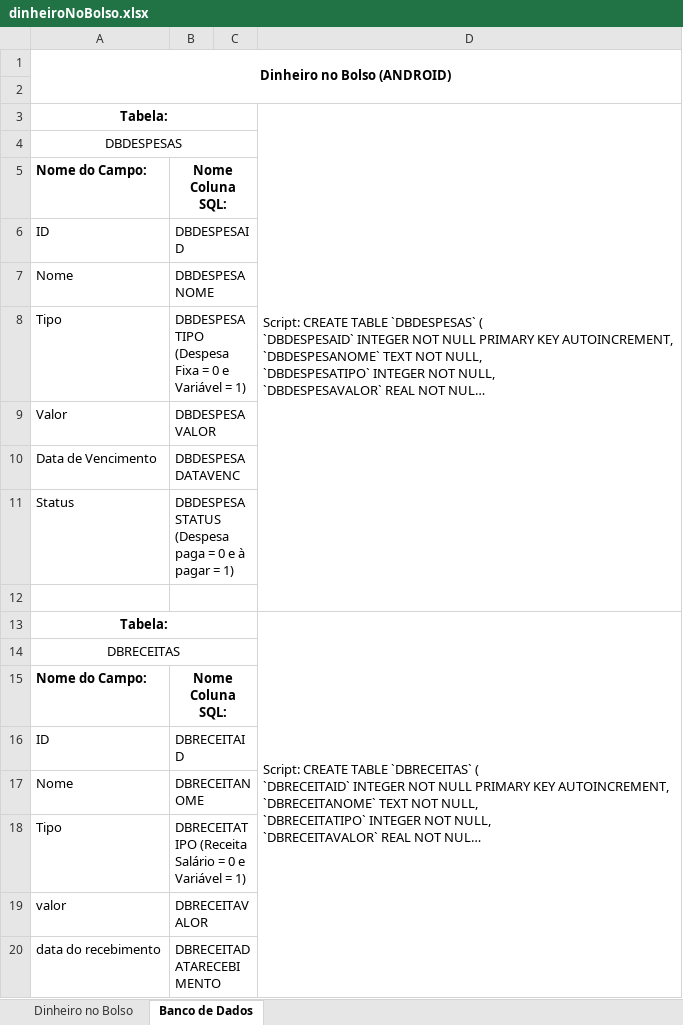
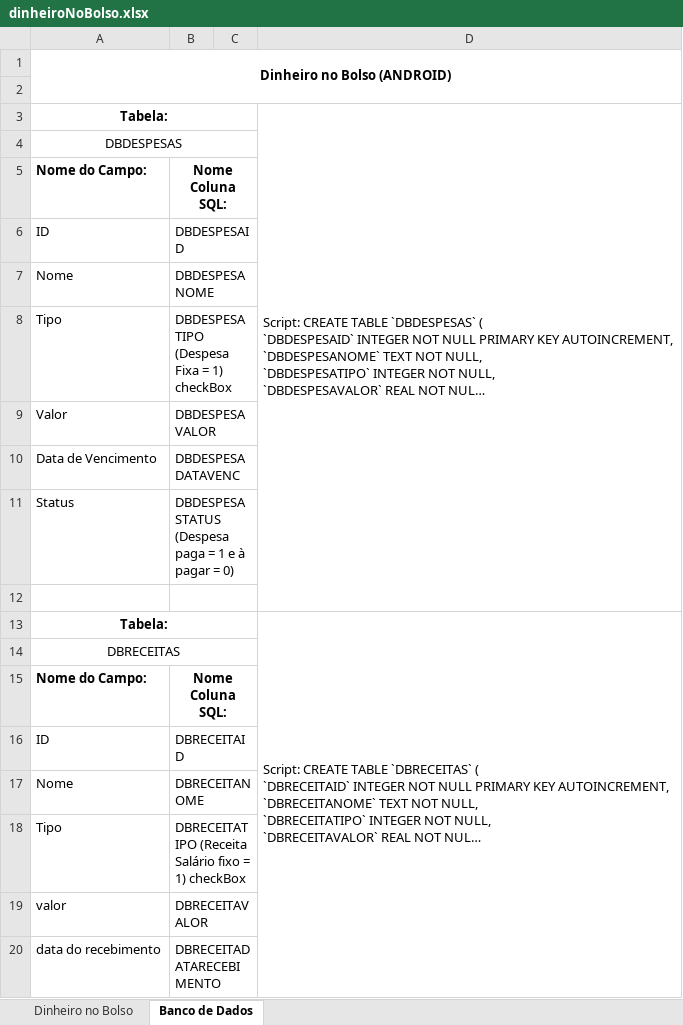
Before and after one commit to GeorgemCabral/DinheiroNoBolso, an Excel workbook: documentacao/dinheiroNoBolso.xlsx, sheet Banco de Dados, drawn as a sheet; long unchanged cells end in …; values as stored, in another font and other column widths than the file's, no borders; the diff names each change by its address in the sheet, - before the commit and + after, or states it on an @@ line.

```diff
--- a/documentacao/dinheiroNoBolso.xlsx (sheet Banco de Dados)
+++ b/documentacao/dinheiroNoBolso.xlsx (sheet Banco de Dados)
-B8: DBDESPESATIPO (Despesa Fixa = 0 e Variável = 1)
+B8: DBDESPESATIPO (Despesa Fixa = 1) checkBox
-B11: …paga = 0 e à pagar = 1)
+B11: …paga = 1 e à pagar = 0)
-B18: …(Receita Salário = 0 e Variável = 1)
+B18: …(Receita Salário fixo = 1) checkBox
```
Also changed, not shown: 6 other files.
